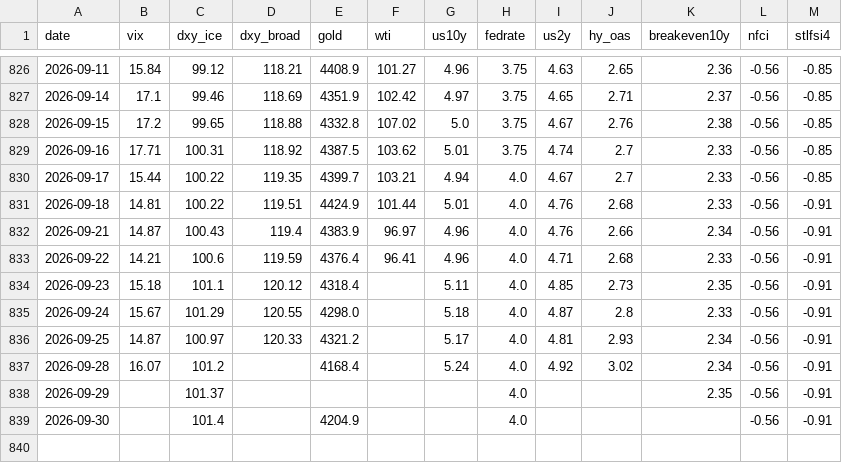
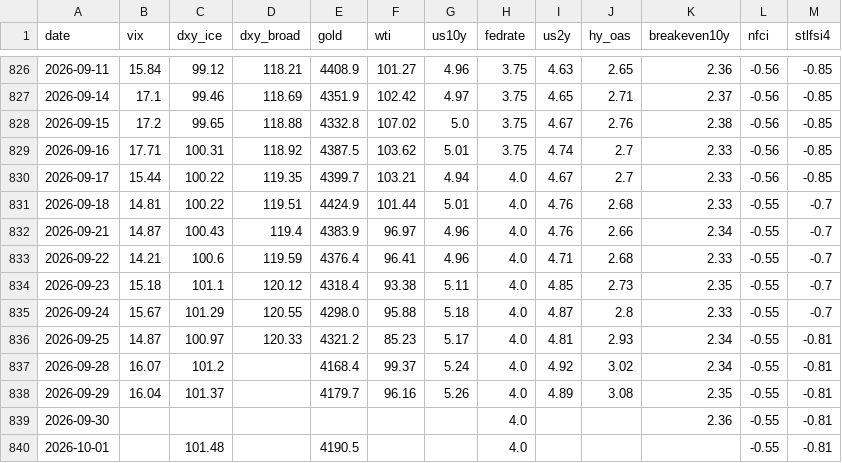
Before and after one commit to hshs9413-gif/narrative-tracker, a CSV file: docs/data/market_snapshot.csv, drawn as a sheet; only a part is shown, gaps mark what is left out.

```diff
--- a/docs/data/market_snapshot.csv
+++ b/docs/data/market_snapshot.csv
@@ -830,10 +830,11 @@ date,vix,dxy_ice,dxy_broad,gold,wti,us10y,fedrate,us2y,hy_oas,breakeven10y,nfci,
 2026-09-17,15.44,100.22,119.35,4399.7,103.21,4.94,4.0,4.67,2.7,2.33,-0.56,-0.85
-2026-09-18,14.81,100.22,119.51,4424.9,101.44,5.01,4.0,4.76,2.68,2.33,-0.56,-0.91
-2026-09-21,14.87,100.43,119.4,4383.9,96.97,4.96,4.0,4.76,2.66,2.34,-0.56,-0.91
-2026-09-22,14.21,100.6,119.59,4376.4,96.41,4.96,4.0,4.71,2.68,2.33,-0.56,-0.91
-2026-09-23,15.18,101.1,120.12,4318.4,,5.11,4.0,4.85,2.73,2.35,-0.56,-0.91
-2026-09-24,15.67,101.29,120.55,4298.0,,5.18,4.0,4.87,2.8,2.33,-0.56,-0.91
-2026-09-25,14.87,100.97,120.33,4321.2,,5.17,4.0,4.81,2.93,2.34,-0.56,-0.91
-2026-09-28,16.07,101.2,,4168.4,,5.24,4.0,4.92,3.02,2.34,-0.56,-0.91
-2026-09-29,,101.37,,,,,4.0,,,2.35,-0.56,-0.91
-2026-09-30,,101.4,,4204.9,,,4.0,,,,-0.56,-0.91
+2026-09-18,14.81,100.22,119.51,4424.9,101.44,5.01,4.0,4.76,2.68,2.33,-0.55,-0.7
+2026-09-21,14.87,100.43,119.4,4383.9,96.97,4.96,4.0,4.76,2.66,2.34,-0.55,-0.7
+2026-09-22,14.21,100.6,119.59,4376.4,96.41,4.96,4.0,4.71,2.68,2.33,-0.55,-0.7
+2026-09-23,15.18,101.1,120.12,4318.4,93.38,5.11,4.0,4.85,2.73,2.35,-0.55,-0.7
+2026-09-24,15.67,101.29,120.55,4298.0,95.88,5.18,4.0,4.87,2.8,2.33,-0.55,-0.7
+2026-09-25,14.87,100.97,120.33,4321.2,85.23,5.17,4.0,4.81,2.93,2.34,-0.55,-0.81
+2026-09-28,16.07,101.2,,4168.4,99.37,5.24,4.0,4.92,3.02,2.34,-0.55,-0.81
+2026-09-29,16.04,101.37,,4179.7,96.16,5.26,4.0,4.89,3.08,2.35,-0.55,-0.81
+2026-09-30,,,,,,,4.0,,,2.36,-0.55,-0.81
+2026-10-01,,101.48,,4190.5,,,4.0,,,,-0.55,-0.81
```
Also changed, not shown: docs/data/attention.csv, docs/data/regime_log.csv, 2 other files.
